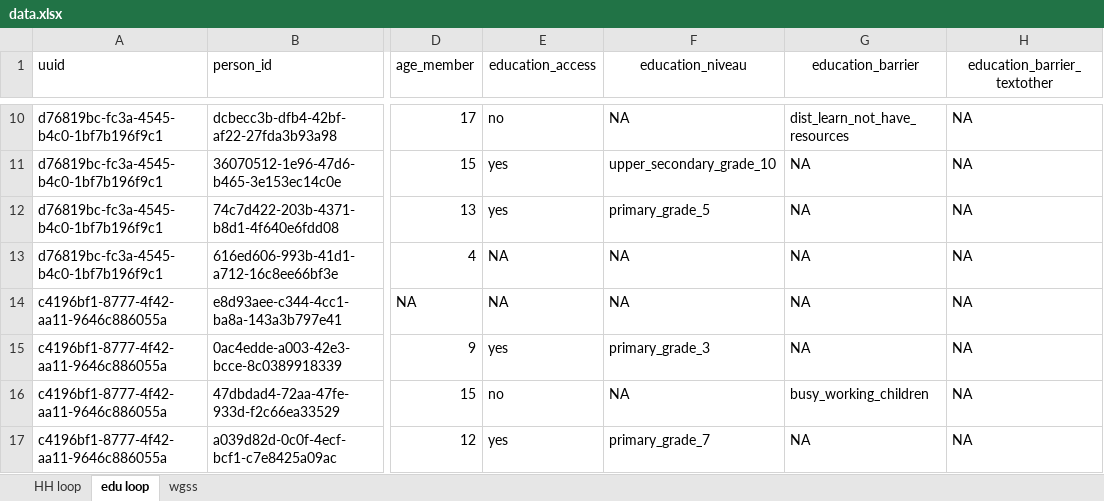
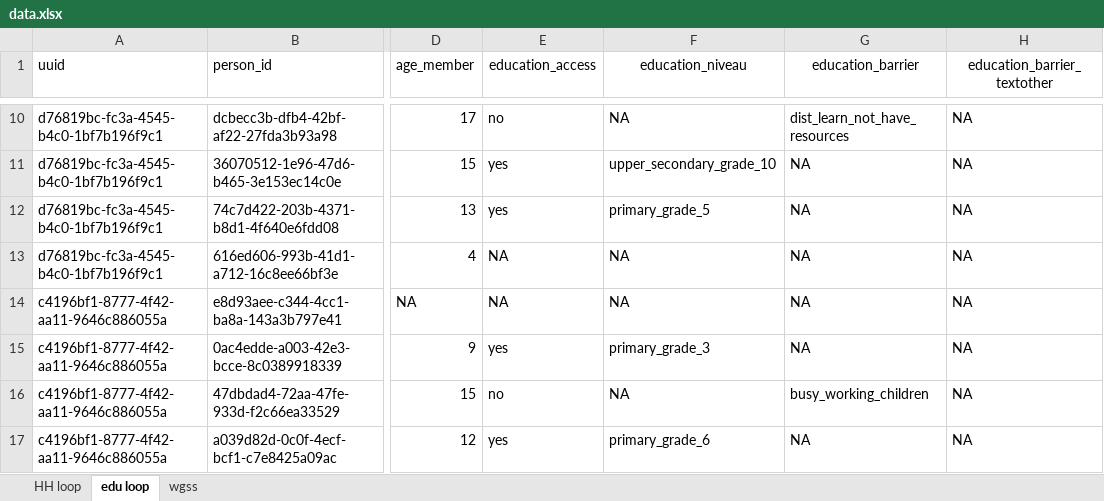
Before and after one commit to martivit/MSNAEducation, an Excel workbook: input/dataset/data.xlsx, sheet edu loop, drawn as a sheet; only a part is shown, gaps mark what is left out; values as stored, in another font and other column widths than the file's, no borders; the diff names each change by its address in the sheet, - before the commit and + after, or states it on an @@ line.

```diff
--- a/input/dataset/data.xlsx (sheet edu loop)
+++ b/input/dataset/data.xlsx (sheet edu loop)
-F17 (education_niveau): primary_grade_7
+F17 (education_niveau): primary_grade_6
```
Also changed, not shown: sheet wgss, 3 other files.
